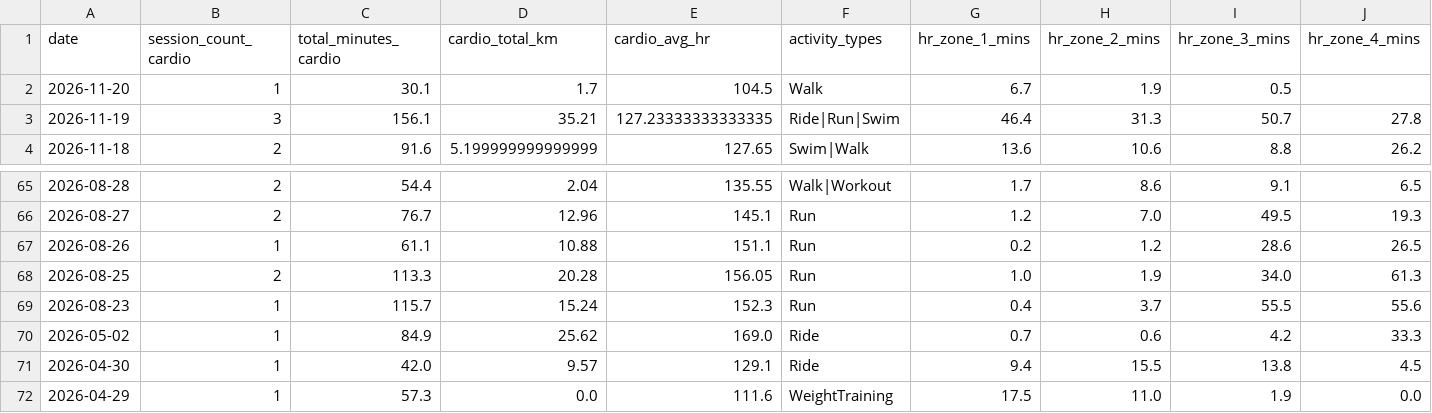
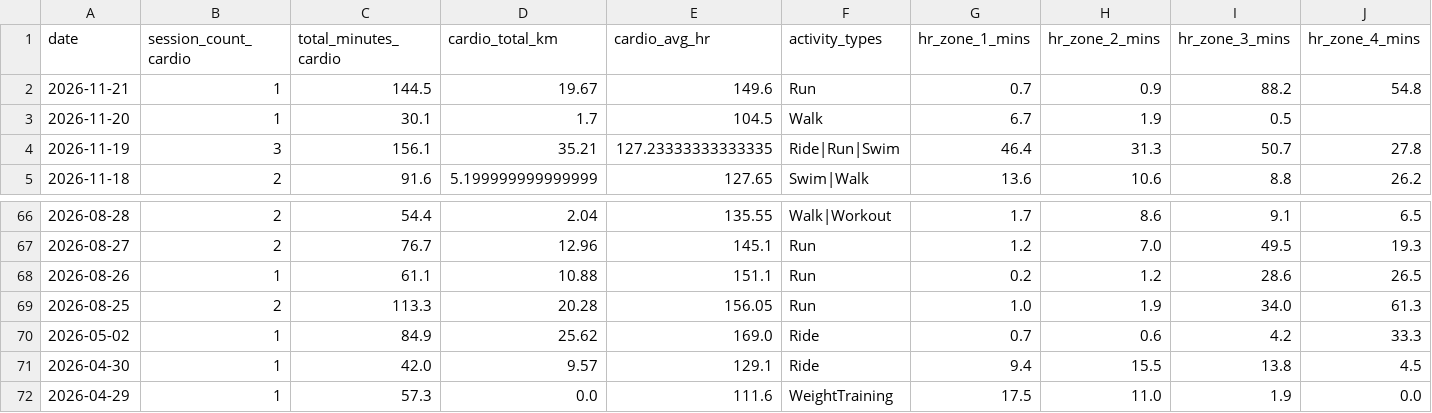
Before and after one commit to mandrew723/training-data, a CSV file: summary.csv, drawn as a sheet; only a part is shown, gaps mark what is left out; removed rows and columns are numbered as before the commit, all else as after; rows hold the shown columns only; the diff names each change by its address in the sheet, - before the commit and + after, or states it on an @@ line.

```diff
--- a/summary.csv
+++ b/summary.csv
+row 2: 2026-11-21 | 1 | 144.5 | 19.67 | 149.6 | Run | 0.7 | 0.9 | 88.2 | 54.8
-row 69: 2026-08-23 | 1 | 115.7 | 15.24 | 152.3 | Run | 0.4 | 3.7 | 55.5 | 55.6
```
